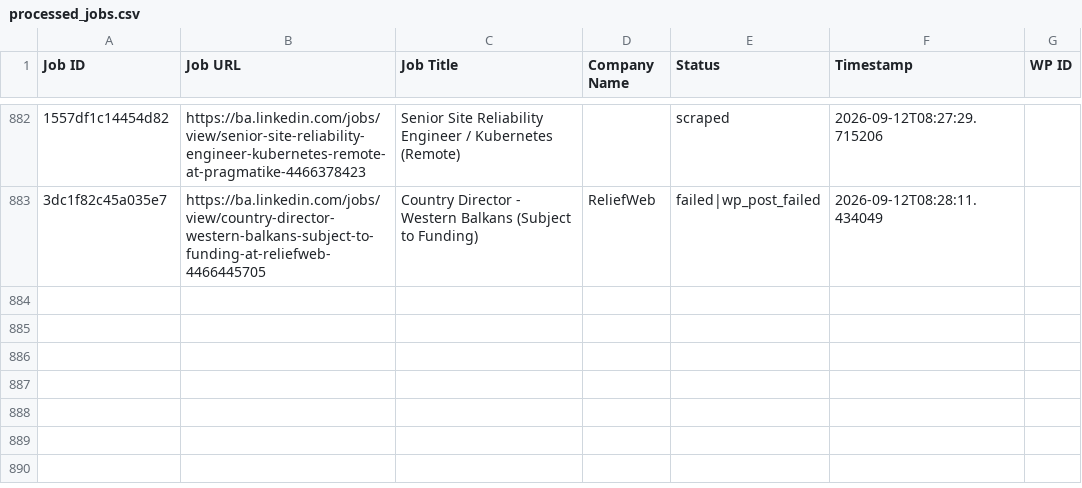
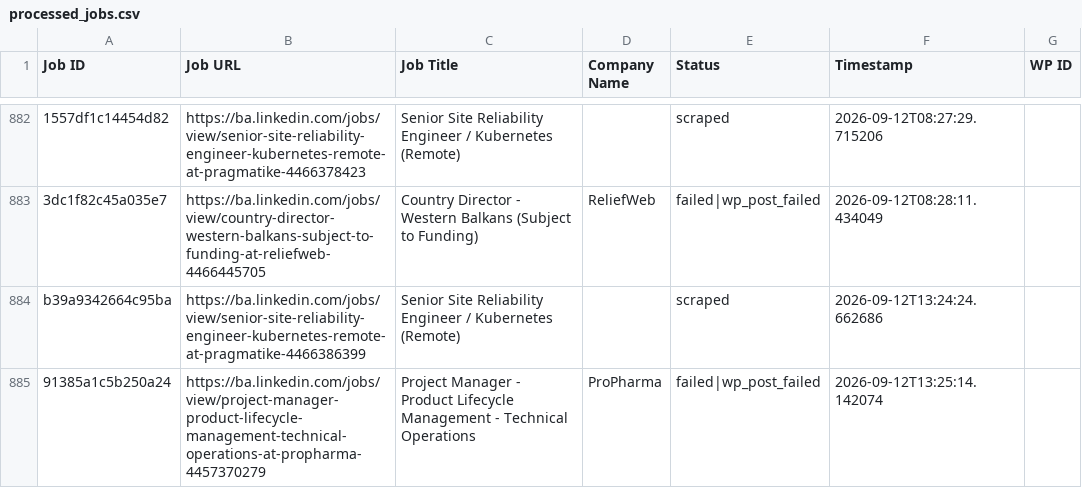
Before and after one commit to mimusdesign/ba, a CSV file: processed_jobs.csv, drawn as a sheet; only a part is shown, gaps mark what is left out; the diff names each change by its address in the sheet, - before the commit and + after, or states it on an @@ line.

```diff
--- a/processed_jobs.csv
+++ b/processed_jobs.csv
+row 884: b39a9342664c95ba | https://ba.linkedin.com/jobs/view/senior-site-reliability-engineer-kubernetes-remote-at-pragmatike-4466386399 | Senior Site Reliability Engineer / Kubernetes (Remote) |  | scraped | 2026-09-12T13:24:24.662686
+row 885: 91385a1c5b250a24 | https://ba.linkedin.com/jobs/view/project-manager-product-lifecycle-management-technical-operations-at-propharma-4457370279 | Project Manager - Product Lifecycle Management - Technical Operations | ProPharma | failed|wp_post_failed | 2026-09-12T13:25:14.142074
```
